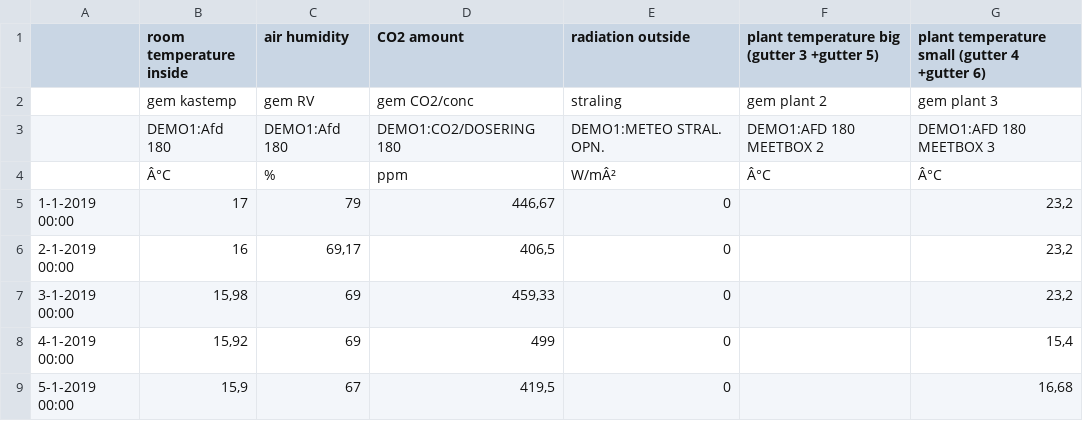
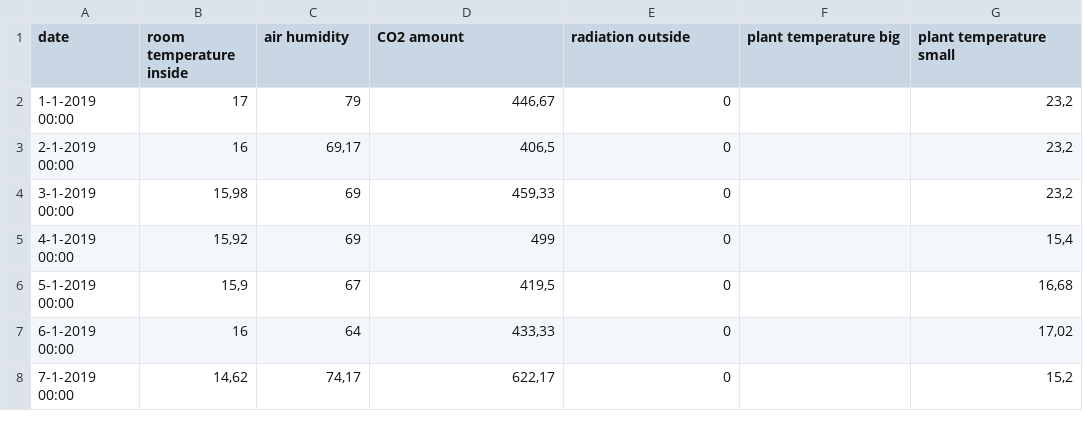
Before and after one commit to mgeerse/Big-Data-Project, a CSV file: climatedataperday.csv, drawn as a sheet; only a part is shown; the shorter side is filled out with more unchanged rows.

Commit message:
Changes to climatedataperday.csv to set better headers

```diff
--- a/climatedataperday.csv
+++ b/climatedataperday.csv
@@ -1,5 +1,2 @@
-;room temperature inside;air humidity;CO2 amount;radiation outside;plant temperature big (gutter 3 +gutter 5);plant temperature small (gutter 4 +gutter 6)
-;gem kastemp;gem RV;gem CO2/conc;straling;gem plant 2;gem plant 3
-;DEMO1:Afd 180;DEMO1:Afd 180;DEMO1:CO2/DOSERING 180;DEMO1:METEO STRAL. OPN.;DEMO1:AFD 180 MEETBOX 2;DEMO1:AFD 180 MEETBOX 3
-;Â°C;%;ppm;W/mÂ²;Â°C;Â°C
+date;room temperature inside;air humidity;CO2 amount;radiation outside;plant temperature big;plant temperature small
 1-1-2019 00:00;17;79;446,67;0;;23,2
```
